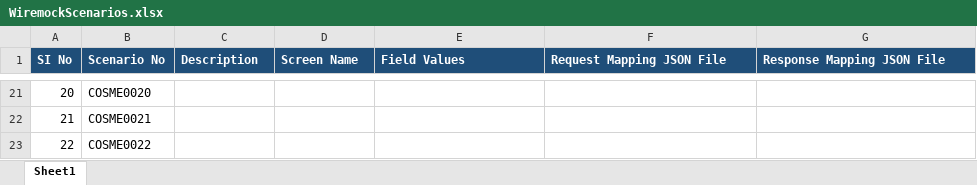
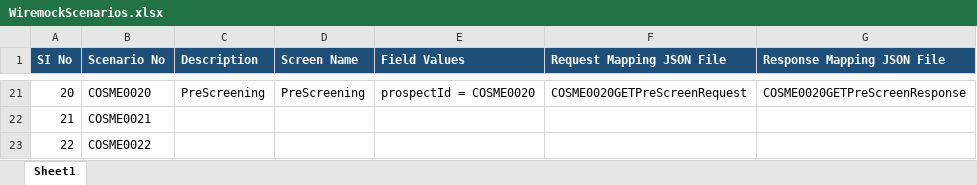
Before and after one commit to xkushyan-rakbank/node-workflow, an Excel workbook: wiremock/WiremockScenarios.xlsx, sheet Sheet1, drawn as a sheet; only a part is shown, gaps mark what is left out; values as stored, in another font and other column widths than the file's, no borders; the diff covers the shown part only; the diff names each change by its address in the sheet, - before the commit and + after, or states it on an @@ line.

```diff
--- a/wiremock/WiremockScenarios.xlsx (sheet Sheet1)
+++ b/wiremock/WiremockScenarios.xlsx (sheet Sheet1)
-C21 (Description): (empty)
+C21 (Description): PreScreening
-D21 (Screen Name): (empty)
+D21 (Screen Name): PreScreening
-E21 (Field Values): (empty)
+E21 (Field Values): prospectId = COSME0020
-F21 (Request Mapping JSON File): (empty)
+F21 (Request Mapping JSON File): COSME0020GETPreScreenRequest
-G21 (Response Mapping JSON File): (empty)
+G21 (Response Mapping JSON File): COSME0020GETPreScreenResponse
```
Also changed, not shown: 31 edited cells elsewhere in this sheet, 1 other file.
